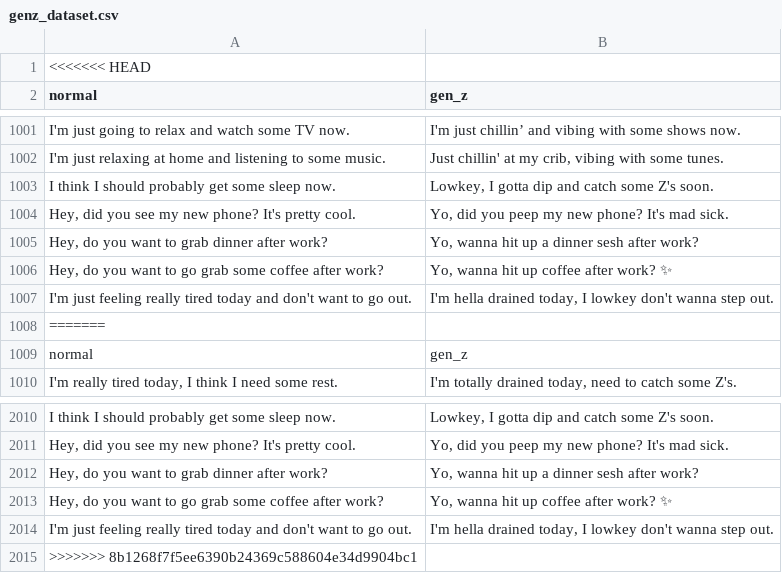
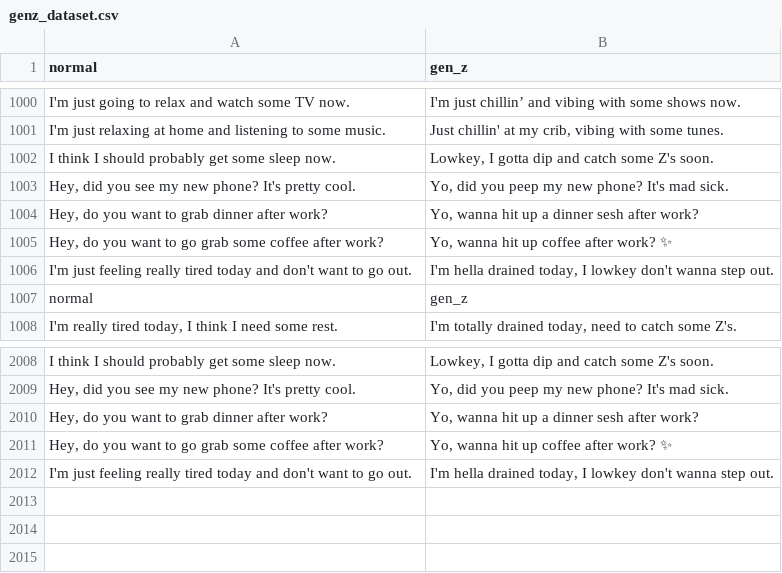
Before and after one commit to FrederickRyan/Gen-Z-Slang-to-Standard-English, a CSV file: genz_dataset.csv, drawn as a sheet; only a part is shown, gaps mark what is left out.

```diff
--- a/genz_dataset.csv
+++ b/genz_dataset.csv
@@ -1,2 +1 @@
-<<<<<<< HEAD
 normal,gen_z
@@ -1007,3 +1006,2 @@ I think I should probably get some sleep now.,"Lowkey, I gotta dip and catch som
 I'm just feeling really tired today and don't want to go out.,"I'm hella drained today, I lowkey don't wanna step out."
-=======
 normal,gen_z
@@ -2014,2 +2012 @@ I think I should probably get some sleep now.,"Lowkey, I gotta dip and catch som
 I'm just feeling really tired today and don't want to go out.,"I'm hella drained today, I lowkey don't wanna step out."
->>>>>>> 8b1268f7f5ee6390b24369c588604e34d9904bc1
```
Also changed, not shown: 2 other files.
